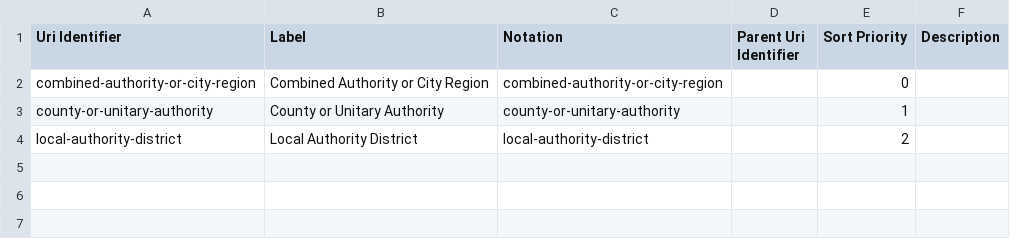
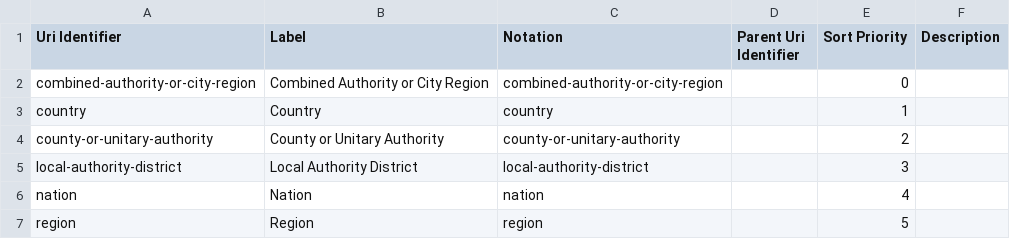
Before and after one commit to GSS-Cogs/family-ESS, a CSV file: out/proportion-of-people-who-are-economically-inactive-due-to-sickness/proportion-of-people-who-are-economically-inactive-due-to-sickness/geography-type.csv, drawn as a sheet.

```diff
--- a/out/proportion-of-people-who-are-economically-inactive-due-to-sickness/proportion-of-people-who-are-economically-inactive-due-to-sickness/geography-type.csv
+++ b/out/proportion-of-people-who-are-economically-inactive-due-to-sickness/proportion-of-people-who-are-economically-inactive-due-to-sickness/geography-type.csv
@@ -2,3 +2,6 @@ Uri Identifier,Label,Notation,Parent Uri Identifier,Sort Priority,Description
 combined-authority-or-city-region,Combined Authority or City Region,combined-authority-or-city-region,,0,
-county-or-unitary-authority,County or Unitary Authority,county-or-unitary-authority,,1,
-local-authority-district,Local Authority District,local-authority-district,,2,
+country,Country,country,,1,
+county-or-unitary-authority,County or Unitary Authority,county-or-unitary-authority,,2,
+local-authority-district,Local Authority District,local-authority-district,,3,
+nation,Nation,nation,,4,
+region,Region,region,,5,
```
Also changed, not shown: out/proportion-of-people-who-are-economically-inactive-due-to-sickness/proportion-of-people-who-are-economically-inactive-due-to-sickness/area-name.csv, out/proportion-of-people-who-are-economically-inactive-due-to-sickness/proportion-of-people-who-are-economically-inactive-due-to-sickness/ons-geography-code.csv, 19 other files.
